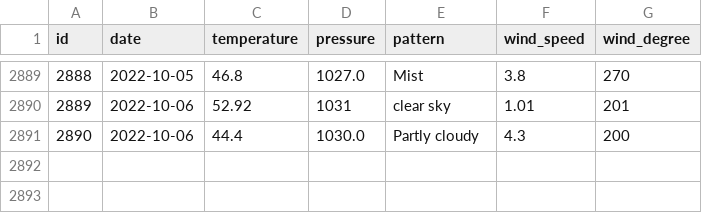
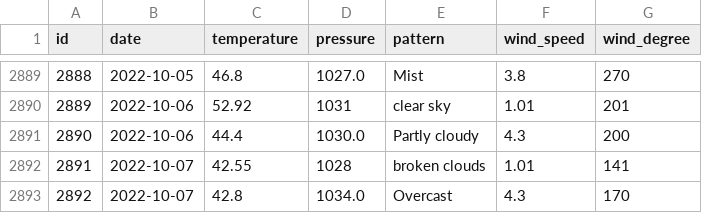
Before and after one commit to tvang1/AI-Weather-Predictor, a CSV file: WeatherAPIs/API Outputs/castle_rock_data.csv, drawn as a sheet; only a part is shown, gaps mark what is left out; the diff names each change by its address in the sheet, - before the commit and + after, or states it on an @@ line.

Commit message:
Entries 10-7-2022

```diff
--- a/WeatherAPIs/API Outputs/castle_rock_data.csv
+++ b/WeatherAPIs/API Outputs/castle_rock_data.csv
+row 2892: 2891 | 2022-10-07 | 42.55 | 1028 | broken clouds | 1.01 | 141
+row 2893: 2892 | 2022-10-07 | 42.8 | 1034.0 | Overcast | 4.3 | 170
```
Also changed, not shown: WeatherAPIs/API Outputs/boulder_data.csv, WeatherAPIs/API Outputs/denver_data.csv.
